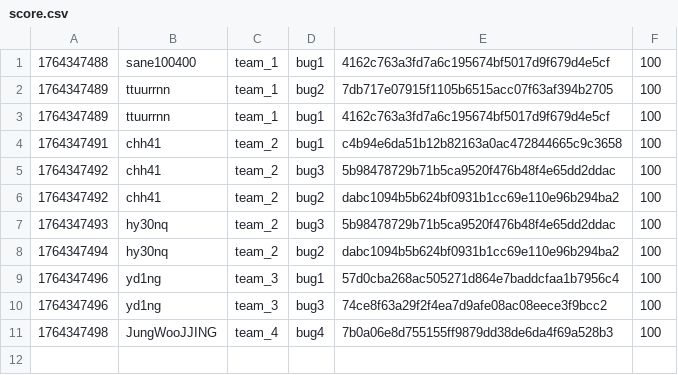
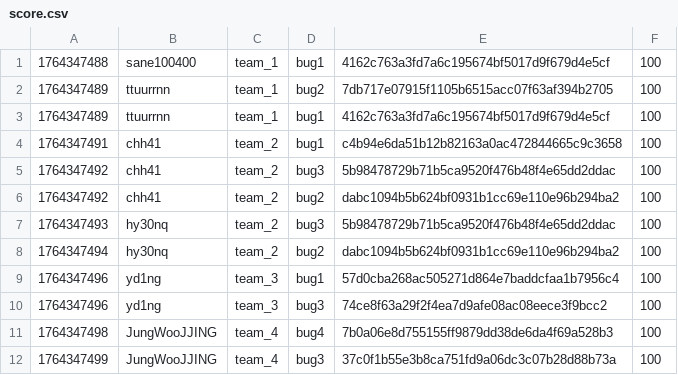
Before and after one commit to hspace-io/2025w-gitctf-score, a CSV file: score.csv, drawn as a sheet.

Commit message:
[Score] JungWooJJING +100
JungWooJJING attacked `bug3` 37c0f1b55e3b8ca751fd9a06dc3c07b28d88b73a of team_4

```diff
--- a/score.csv
+++ b/score.csv
@@ -11 +11,2 @@
 1764347498,JungWooJJING,team_4,bug4,7b0a06e8d755155ff9879dd38de6da4f69a528b3,100
+1764347499,JungWooJJING,team_4,bug3,37c0f1b55e3b8ca751fd9a06dc3c07b28d88b73a,100
```
